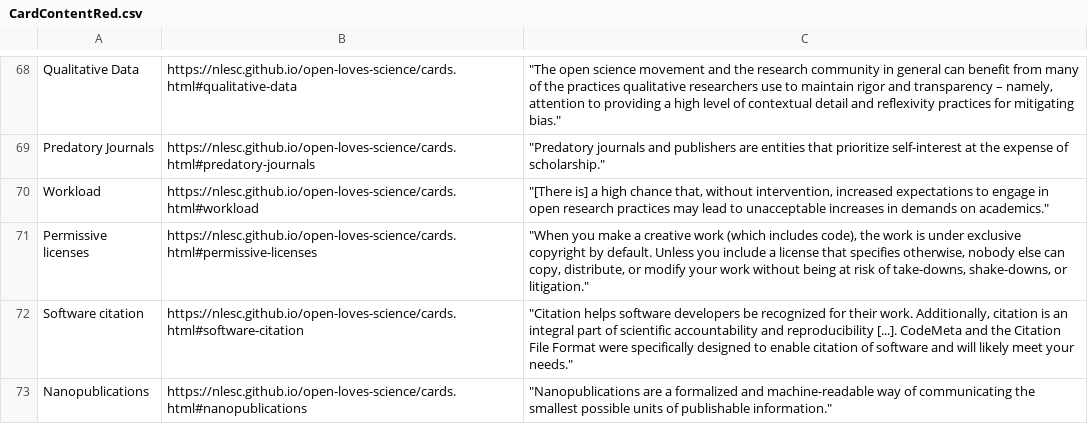
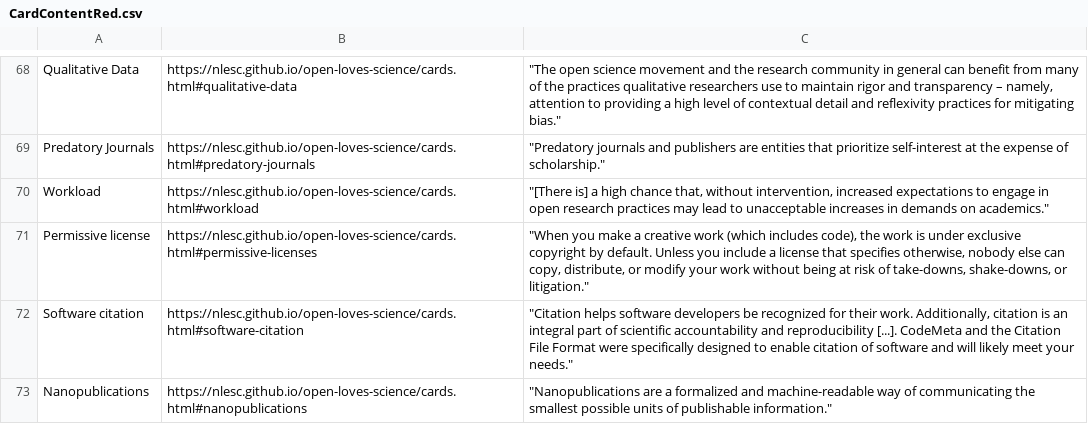
Before and after one commit to NLeSC/open-loves-science, a CSV file: generate_cards/CardContentRed.csv, drawn as a sheet; only a part is shown, gaps mark what is left out; the diff covers the shown part only.

```diff
--- a/generate_cards/CardContentRed.csv
+++ b/generate_cards/CardContentRed.csv
@@ -70,3 +70,3 @@ Predatory Journals;https://nlesc.github.io/open-loves-science/cards.html#predato
 Workload;https://nlesc.github.io/open-loves-science/cards.html#workload;"""[There is] a high chance that, without intervention, increased expectations to engage in open research practices may lead to unacceptable increases in demands on academics."""
-Permissive licenses;https://nlesc.github.io/open-loves-science/cards.html#permissive-licenses;"""When you make a creative work (which includes code), the work is under exclusive copyright by default. Unless you include a license that specifies otherwise, nobody else can copy, distribute, or modify your work without being at risk of take-downs, shake-downs, or litigation."""
+Permissive license;https://nlesc.github.io/open-loves-science/cards.html#permissive-licenses;"""When you make a creative work (which includes code), the work is under exclusive copyright by default. Unless you include a license that specifies otherwise, nobody else can copy, distribute, or modify your work without being at risk of take-downs, shake-downs, or litigation."""
 Software citation;https://nlesc.github.io/open-loves-science/cards.html#software-citation;"""Citation helps software developers be recognized for their work. Additionally, citation is an integral part of scientific accountability and reproducibility [...]. CodeMeta and the Citation File Format were specifically designed to enable citation of software and will likely meet your needs."""
```
Also changed, not shown: 1 added row, 1 removed row and 15 edited cells elsewhere in this file, 1 other file.
